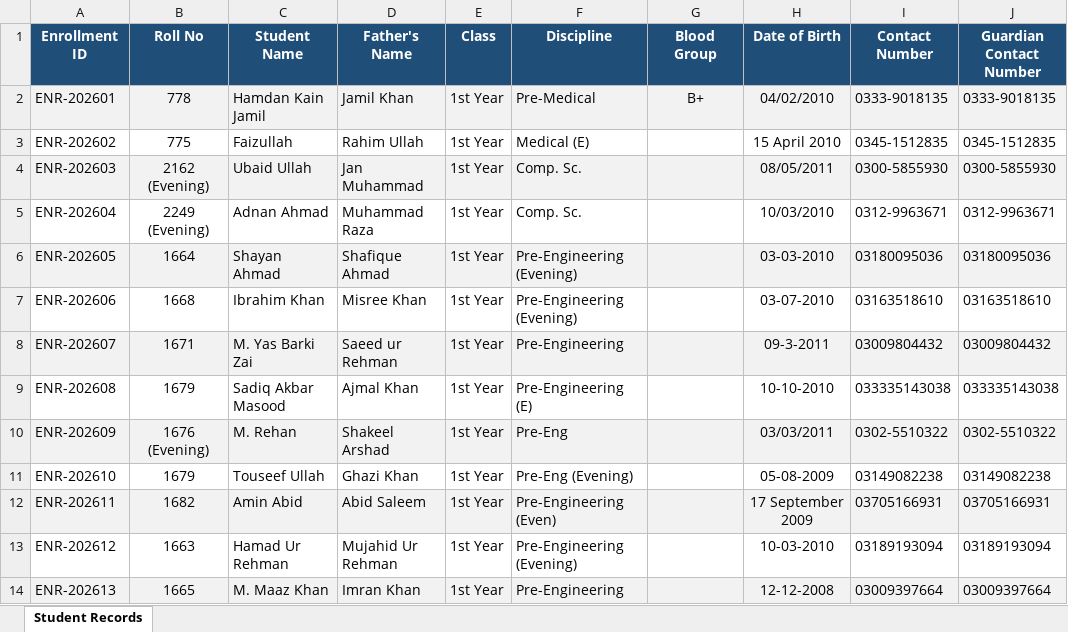
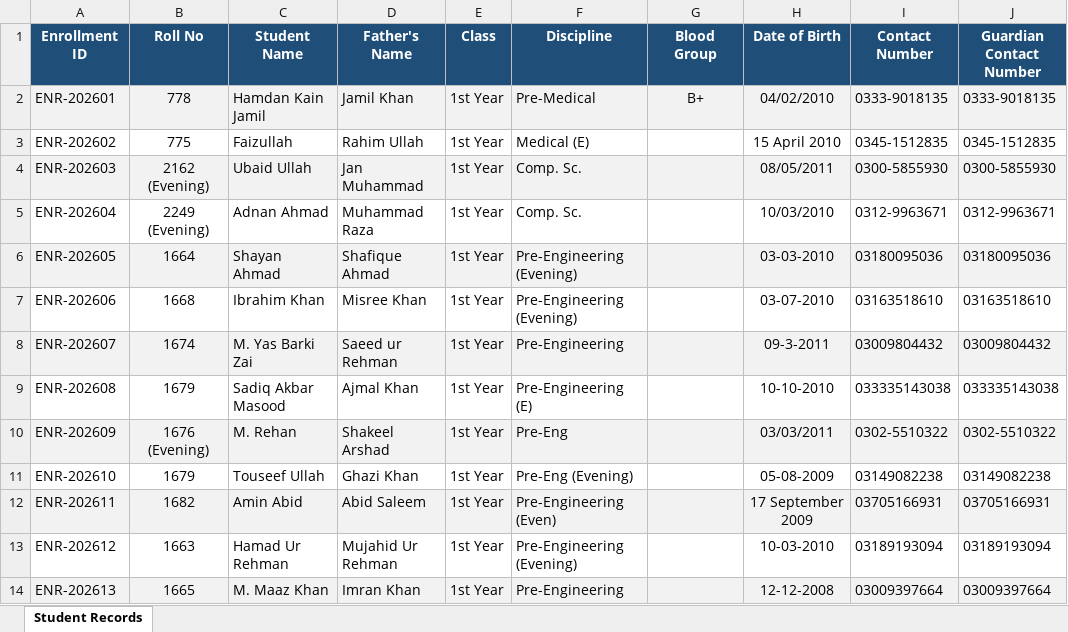
Before and after one commit to afaq184/government-college-peshawar, an Excel workbook: public/student/evening-students/7_phase/eveving cs enginering and medical_governmner.xlsx, sheet Student Records, drawn as a sheet; only a part is shown; values as stored, in another font and other column widths than the file's, no borders; the diff names each change by its address in the sheet, - before the commit and + after, or states it on an @@ line.

```diff
--- a/public/student/evening-students/7_phase/eveving cs enginering and medical_governmner.xlsx (sheet Student Records)
+++ b/public/student/evening-students/7_phase/eveving cs enginering and medical_governmner.xlsx (sheet Student Records)
-B8 (Roll No): 1671
+B8 (Roll No): 1674
```
Also changed, not shown: 5 other files.
